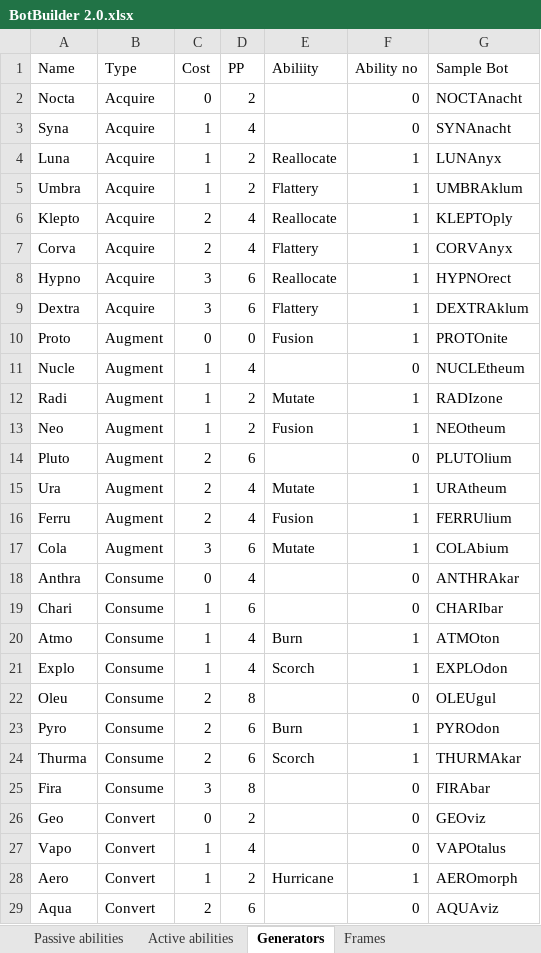
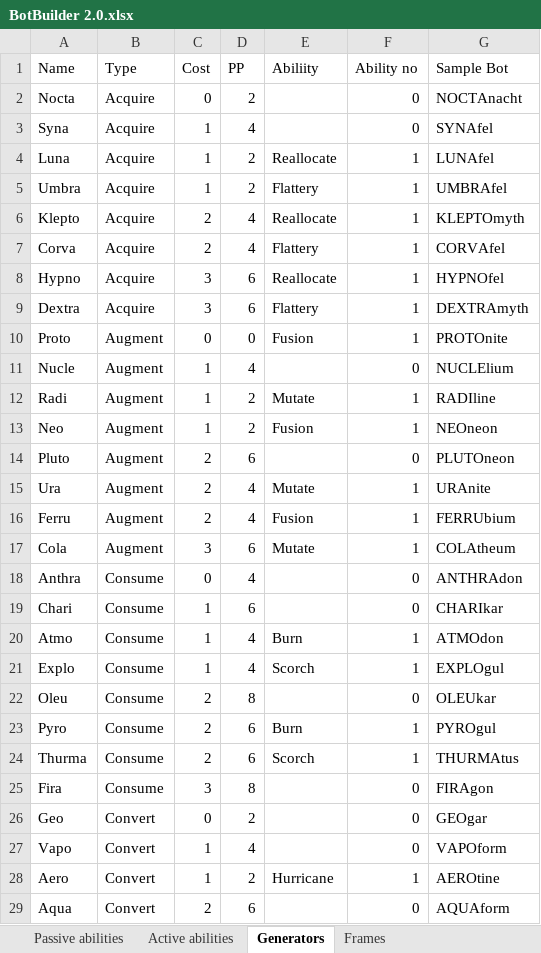
Before and after one commit to SJWDalglish/Fragment, an Excel workbook: Excel/BotBuilder 2.0.xlsx, sheet Generators, drawn as a sheet; only a part is shown; values as stored, in another font and other column widths than the file's, no borders; conditional formats and table styles not drawn; the diff covers the shown part only; the diff names each change by its address in the sheet, - before the commit and + after, or states it on an @@ line.

```diff
--- a/Excel/BotBuilder 2.0.xlsx (sheet Generators)
+++ b/Excel/BotBuilder 2.0.xlsx (sheet Generators)
-G3 (Sample Bot): SYNAnacht
+G3 (Sample Bot): SYNAfel
-G4 (Sample Bot): LUNAnyx
+G4 (Sample Bot): LUNAfel
-G5 (Sample Bot): UMBRAklum
+G5 (Sample Bot): UMBRAfel
-G6 (Sample Bot): KLEPTOply
+G6 (Sample Bot): KLEPTOmyth
-G7 (Sample Bot): CORVAnyx
+G7 (Sample Bot): CORVAfel
-G8 (Sample Bot): HYPNOrect
+G8 (Sample Bot): HYPNOfel
-G9 (Sample Bot): DEXTRAklum
+G9 (Sample Bot): DEXTRAmyth
-G11 (Sample Bot): NUCLEtheum
+G11 (Sample Bot): NUCLElium
-G12 (Sample Bot): RADIzone
+G12 (Sample Bot): RADIline
-G13 (Sample Bot): NEOtheum
+G13 (Sample Bot): NEOneon
-G14 (Sample Bot): PLUTOlium
+G14 (Sample Bot): PLUTOneon
-G15 (Sample Bot): URAtheum
+G15 (Sample Bot): URAnite
-G16 (Sample Bot): FERRUlium
+G16 (Sample Bot): FERRUbium
-G17 (Sample Bot): COLAbium
+G17 (Sample Bot): COLAtheum
-G18 (Sample Bot): ANTHRAkar
+G18 (Sample Bot): ANTHRAdon
-G19 (Sample Bot): CHARIbar
+G19 (Sample Bot): CHARIkar
-G20 (Sample Bot): ATMOton
+G20 (Sample Bot): ATMOdon
-G21 (Sample Bot): EXPLOdon
+G21 (Sample Bot): EXPLOgul
-G22 (Sample Bot): OLEUgul
+G22 (Sample Bot): OLEUkar
-G23 (Sample Bot): PYROdon
+G23 (Sample Bot): PYROgul
-G24 (Sample Bot): THURMAkar
+G24 (Sample Bot): THURMAtus
-G25 (Sample Bot): FIRAbar
+G25 (Sample Bot): FIRAgon
-G26 (Sample Bot): GEOviz
+G26 (Sample Bot): GEOgar
-G27 (Sample Bot): VAPOtalus
+G27 (Sample Bot): VAPOform
-G28 (Sample Bot): AEROmorph
+G28 (Sample Bot): AEROtine
-G29 (Sample Bot): AQUAviz
+G29 (Sample Bot): AQUAform
```
Also changed, not shown: 18 edited cells elsewhere in this sheet, sheet Passive abilities, sheet Bots, sheet Frames.
